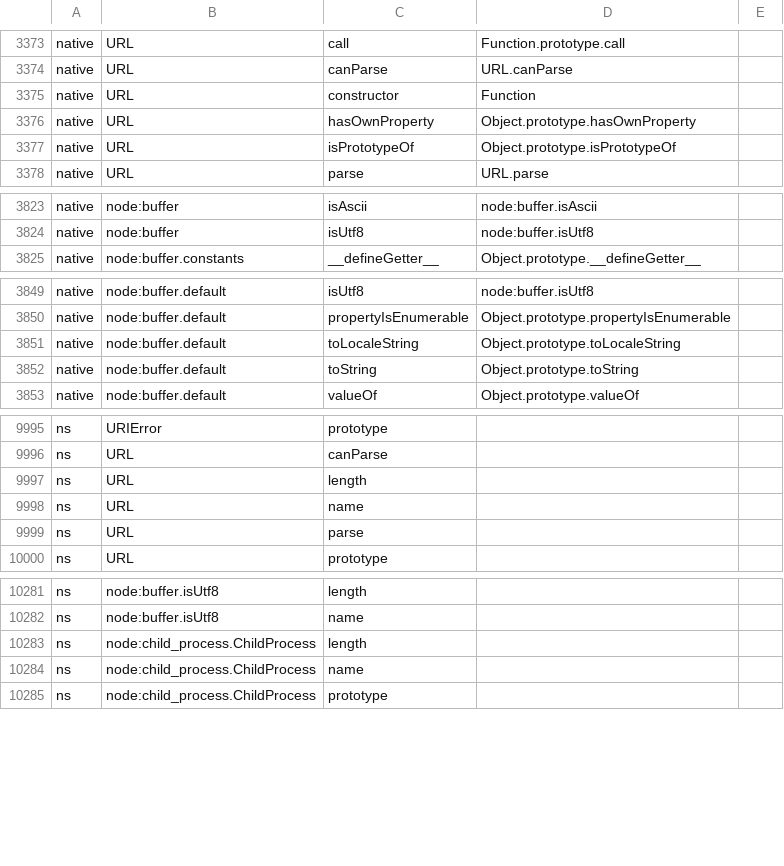
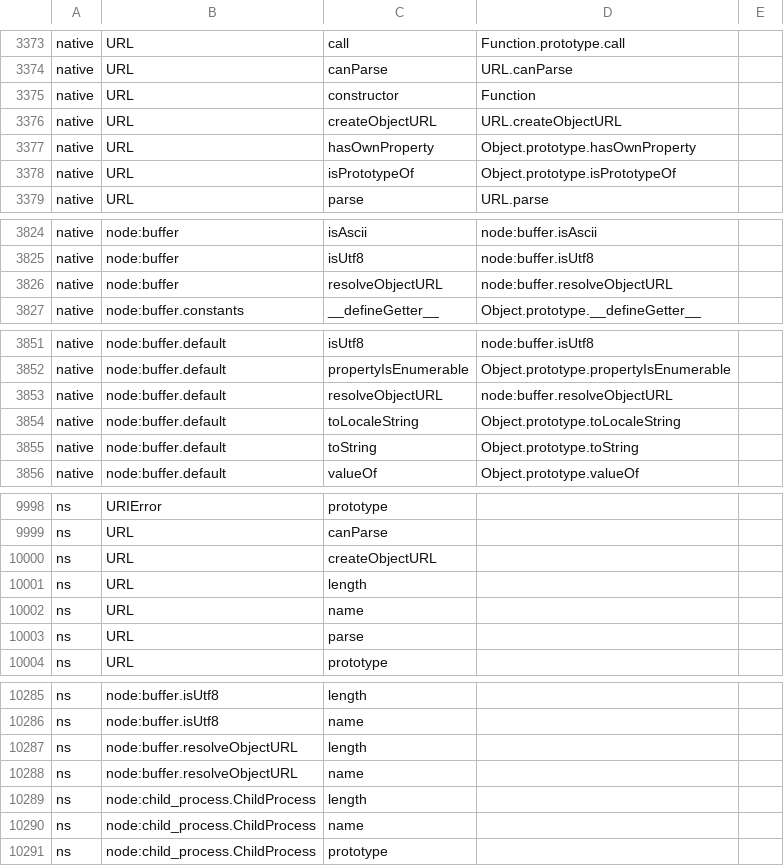
Before and after one commit to PerryTS/perry, a TSV file: crates/perry-wpfacts/src/builtins/realm_declared_keys.tsv, drawn as a sheet; only a part is shown, gaps mark what is left out; the diff names each change by its address in the sheet, - before the commit and + after, or states it on an @@ line.

Commit message:
object URLs: resolveObjectURL returns a new Blob as node does; both natives declared
node:buffer resolveObjectURL (node lib/internal/blob.js) runs ToString on its
argument (`${url}`, so a program toString runs) and returns undefined or a NEW
Blob holding the registered bytes and type. perry returned the registered Blob
handle itself and skipped non-string arguments; it now copies the bytes into
a new Blob, so identity and own properties are not shared.

resolveObjectURL is a function on the node:buffer namespace and its default
export (it was declared undefined there), dispatched to the stdlib body
through a registered hook. URL.createObjectURL is a static of URL (it was
reachable only as a direct call) through the same hook.

Declarations at the natives: node:buffer.resolveObjectURL coerces argument 0
(ToPrimitive) and returns undefined or fresh(Blob.prototype);
URL.createObjectURL reads argument 0 without escaping it (ShallowInspect for
the TypeError message of a non-Blob, ERR_INVALID_ARG_TYPE), births TypeError
and returns a String. The HIR fold of URL.createObjectURL(blob) names the
static it calls (folded_call::native_static_fold), so wpfacts runs the
declaration. realm_declared_keys.tsv regenerated.

```diff
--- a/crates/perry-wpfacts/src/builtins/realm_declared_keys.tsv
+++ b/crates/perry-wpfacts/src/builtins/realm_declared_keys.tsv
+row 3376: native | URL | createObjectURL | URL.createObjectURL
+row 3826: native | node:buffer | resolveObjectURL | node:buffer.resolveObjectURL
+row 3853: native | node:buffer.default | resolveObjectURL | node:buffer.resolveObjectURL
+row 10000: ns | URL | createObjectURL
+row 10287: ns | node:buffer.resolveObjectURL | length
+row 10288: ns | node:buffer.resolveObjectURL | name
```
Also changed, not shown: 15 other files.
